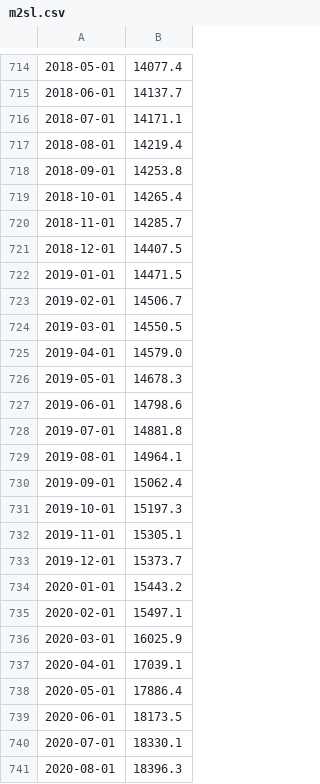
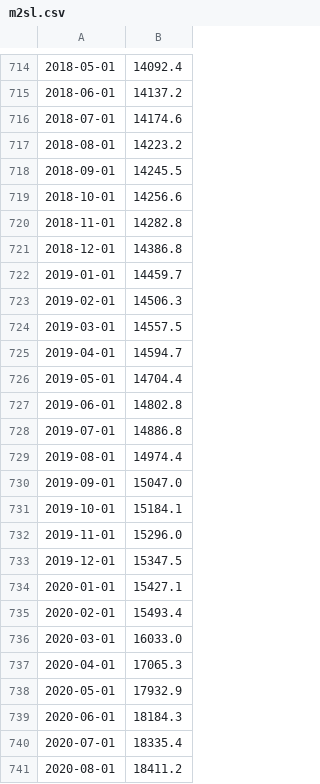
Before and after one commit to alexcabornero/TFG_US-Recession-Prediction-System-UOC, a CSV file: data/raw/m2sl.csv, drawn as a sheet; only a part is shown, gaps mark what is left out; the diff covers the shown part only.

```diff
--- a/data/raw/m2sl.csv
+++ b/data/raw/m2sl.csv
@@ -714,28 +714,28 @@
-2018-05-01,14077.4
-2018-06-01,14137.7
-2018-07-01,14171.1
-2018-08-01,14219.4
-2018-09-01,14253.8
-2018-10-01,14265.4
-2018-11-01,14285.7
-2018-12-01,14407.5
-2019-01-01,14471.5
-2019-02-01,14506.7
-2019-03-01,14550.5
-2019-04-01,14579.0
-2019-05-01,14678.3
-2019-06-01,14798.6
-2019-07-01,14881.8
-2019-08-01,14964.1
-2019-09-01,15062.4
-2019-10-01,15197.3
-2019-11-01,15305.1
-2019-12-01,15373.7
-2020-01-01,15443.2
-2020-02-01,15497.1
-2020-03-01,16025.9
-2020-04-01,17039.1
-2020-05-01,17886.4
-2020-06-01,18173.5
-2020-07-01,18330.1
-2020-08-01,18396.3
+2018-05-01,14092.4
+2018-06-01,14137.2
+2018-07-01,14174.6
+2018-08-01,14223.2
+2018-09-01,14245.5
+2018-10-01,14256.6
+2018-11-01,14282.8
+2018-12-01,14386.8
+2019-01-01,14459.7
+2019-02-01,14506.3
+2019-03-01,14557.5
+2019-04-01,14594.7
+2019-05-01,14704.4
+2019-06-01,14802.8
+2019-07-01,14886.8
+2019-08-01,14974.4
+2019-09-01,15047.0
+2019-10-01,15184.1
+2019-11-01,15296.0
+2019-12-01,15347.5
+2020-01-01,15427.1
+2020-02-01,15493.4
+2020-03-01,16033.0
+2020-04-01,17065.3
+2020-05-01,17932.9
+2020-06-01,18184.3
+2020-07-01,18335.4
+2020-08-01,18411.2
```
Also changed, not shown: 1 added row and 93 edited cells elsewhere in this file, data/processed/oro_unificado.csv, data/raw/icsa.csv, 18 other files.
